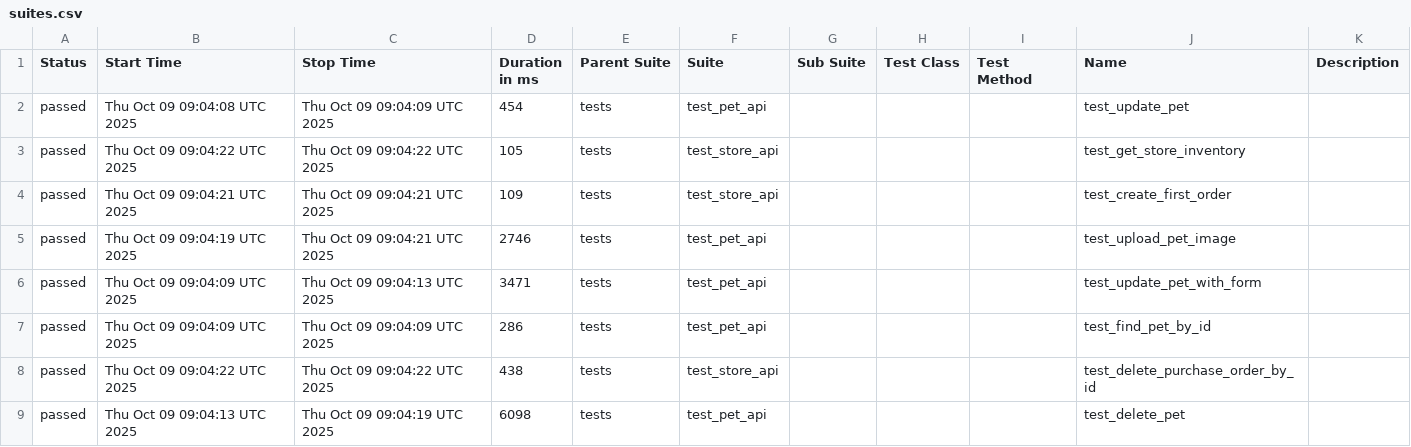
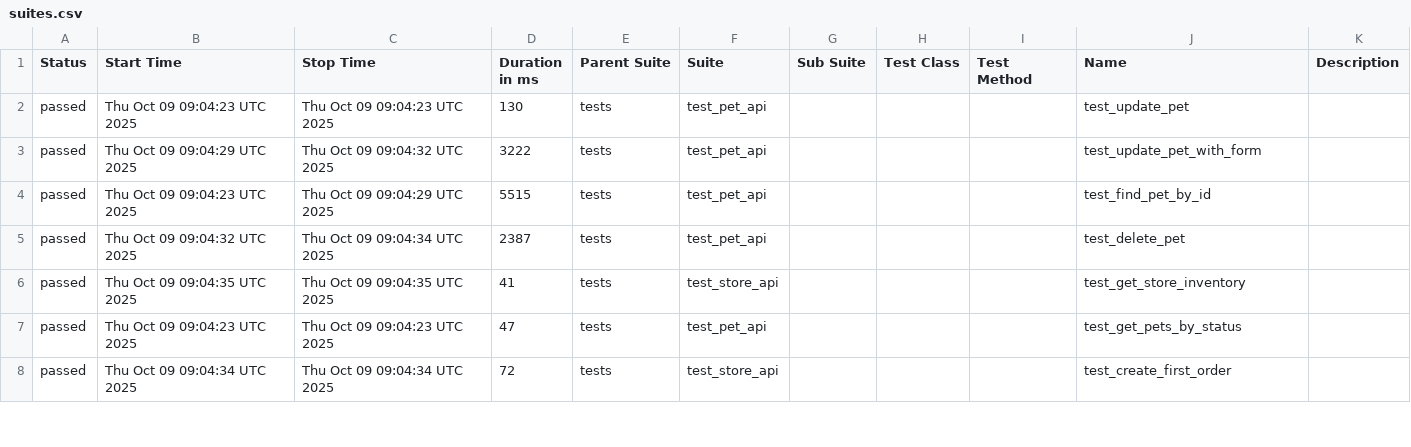
Before and after one commit to KovalIllia/petstore-api-tests, a CSV file: data/suites.csv, drawn as a sheet; only a part is shown; the diff covers the shown part only.

```diff
--- a/data/suites.csv
+++ b/data/suites.csv
@@ -1,9 +1,8 @@
 "Status","Start Time","Stop Time","Duration in ms","Parent Suite","Suite","Sub Suite","Test Class","Test Method","Name","Description"
-"passed","Thu Oct 09 09:04:08 UTC 2025","Thu Oct 09 09:04:09 UTC 2025","454","tests","test_pet_api","","","","test_update_pet",""
-"passed","Thu Oct 09 09:04:22 UTC 2025","Thu Oct 09 09:04:22 UTC 2025","105","tests","test_store_api","","","","test_get_store_inventory",""
-"passed","Thu Oct 09 09:04:21 UTC 2025","Thu Oct 09 09:04:21 UTC 2025","109","tests","test_store_api","","","","test_create_first_order",""
-"passed","Thu Oct 09 09:04:19 UTC 2025","Thu Oct 09 09:04:21 UTC 2025","2746","tests","test_pet_api","","","","test_upload_pet_image",""
-"passed","Thu Oct 09 09:04:09 UTC 2025","Thu Oct 09 09:04:13 UTC 2025","3471","tests","test_pet_api","","","","test_update_pet_with_form",""
-"passed","Thu Oct 09 09:04:09 UTC 2025","Thu Oct 09 09:04:09 UTC 2025","286","tests","test_pet_api","","","","test_find_pet_by_id",""
-"passed","Thu Oct 09 09:04:22 UTC 2025","Thu Oct 09 09:04:22 UTC 2025","438","tests","test_store_api","","","","test_delete_purchase_order_by_id",""
-"passed","Thu Oct 09 09:04:13 UTC 2025","Thu Oct 09 09:04:19 UTC 2025","6098","tests","test_pet_api","","","","test_delete_pet",""
+"passed","Thu Oct 09 09:04:23 UTC 2025","Thu Oct 09 09:04:23 UTC 2025","130","tests","test_pet_api","","","","test_update_pet",""
+"passed","Thu Oct 09 09:04:29 UTC 2025","Thu Oct 09 09:04:32 UTC 2025","3222","tests","test_pet_api","","","","test_update_pet_with_form",""
+"passed","Thu Oct 09 09:04:23 UTC 2025","Thu Oct 09 09:04:29 UTC 2025","5515","tests","test_pet_api","","","","test_find_pet_by_id",""
+"passed","Thu Oct 09 09:04:32 UTC 2025","Thu Oct 09 09:04:34 UTC 2025","2387","tests","test_pet_api","","","","test_delete_pet",""
+"passed","Thu Oct 09 09:04:35 UTC 2025","Thu Oct 09 09:04:35 UTC 2025","41","tests","test_store_api","","","","test_get_store_inventory",""
+"passed","Thu Oct 09 09:04:23 UTC 2025","Thu Oct 09 09:04:23 UTC 2025","47","tests","test_pet_api","","","","test_get_pets_by_status",""
+"passed","Thu Oct 09 09:04:34 UTC 2025","Thu Oct 09 09:04:34 UTC 2025","72","tests","test_store_api","","","","test_create_first_order",""
```
Also changed, not shown: 1 added row and 10 edited cells elsewhere in this file, 36 other files.
